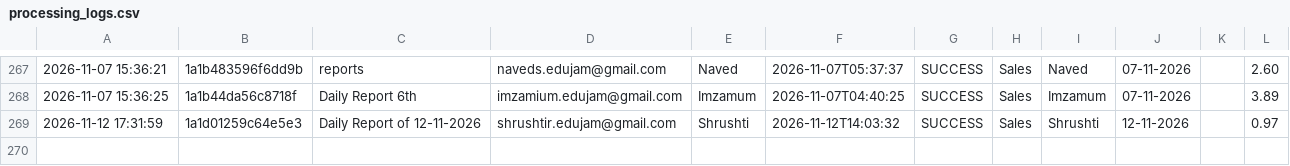
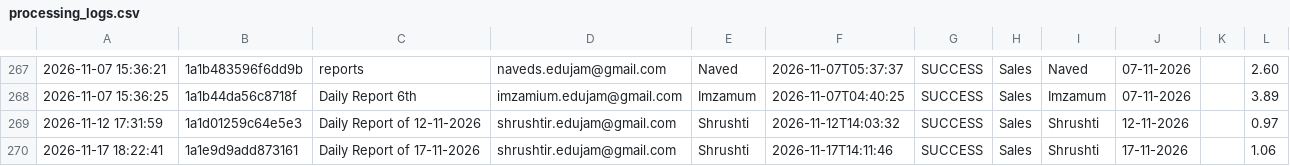
Before and after one commit to Hardik0241/Report_Automation_Dadar, a CSV file: Working_Report_Editor/logs/processing_logs.csv, drawn as a sheet; only a part is shown, gaps mark what is left out.

```diff
--- a/Working_Report_Editor/logs/processing_logs.csv
+++ b/Working_Report_Editor/logs/processing_logs.csv
@@ -269 +269,2 @@
 2026-11-12 17:31:59,1a1d01259c64e5e3,Daily Report of 12-11-2026,shrushtir.edujam@gmail.com,Shrushti,2026-11-12T14:03:32,SUCCESS,Sales,Shrushti,12-11-2026,,0.97
+2026-11-17 18:22:41,1a1e9d9add873161,Daily Report of 17-11-2026,shrushtir.edujam@gmail.com,Shrushti,2026-11-17T14:11:46,SUCCESS,Sales,Shrushti,17-11-2026,,1.06
```
